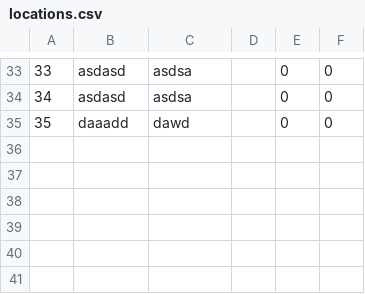
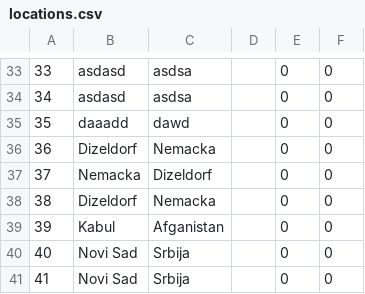
Before and after one commit to sirarmilos/sims_turizam, a CSV file: InitialProject/InitialProject/Resources/Data/locations.csv, drawn as a sheet; only a part is shown, gaps mark what is left out; the diff names each change by its address in the sheet, - before the commit and + after, or states it on an @@ line.

```diff
--- a/InitialProject/InitialProject/Resources/Data/locations.csv
+++ b/InitialProject/InitialProject/Resources/Data/locations.csv
+row 36: 36 | Dizeldorf | Nemacka |  | 0 | 0
+row 37: 37 | Nemacka | Dizeldorf |  | 0 | 0
+row 38: 38 | Dizeldorf | Nemacka |  | 0 | 0
+row 39: 39 | Kabul | Afganistan |  | 0 | 0
+row 40: 40 | Novi Sad | Srbija |  | 0 | 0
+row 41: 41 | Novi Sad | Srbija |  | 0 | 0
```
Also changed, not shown: InitialProject/InitialProject/Resources/Data/accommodations.csv, InitialProject/InitialProject/Resources/Data/reservations.csv, 10 other files.
